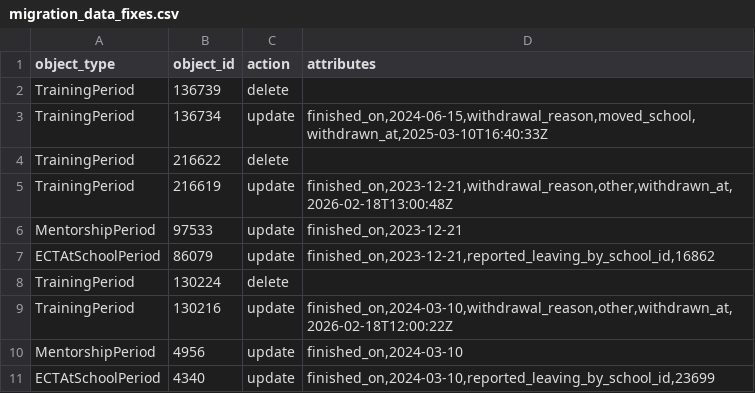
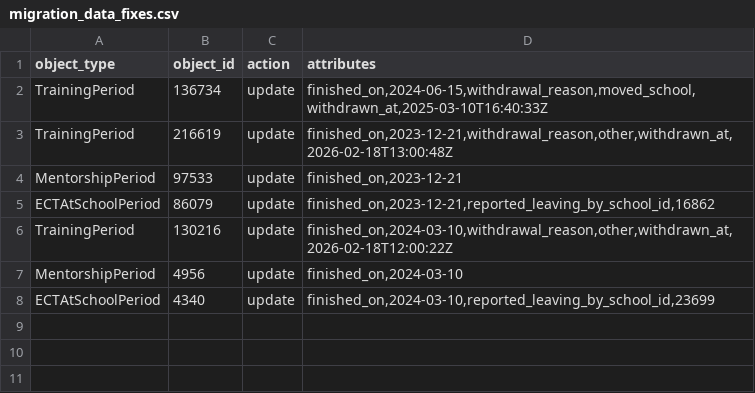
Before and after one commit to DFE-Digital/register-early-career-teachers-public, a CSV file: db/scripts/migration_data_fixes.csv, drawn as a sheet; the diff names each change by its address in the sheet, - before the commit and + after, or states it on an @@ line.

Commit message:
wip already deleted

```diff
--- a/db/scripts/migration_data_fixes.csv
+++ b/db/scripts/migration_data_fixes.csv
-row 2: TrainingPeriod | 136739 | delete
-row 4: TrainingPeriod | 216622 | delete
-row 8: TrainingPeriod | 130224 | delete
```
